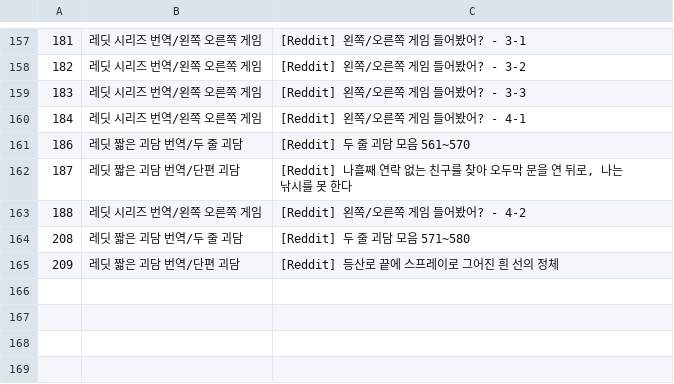
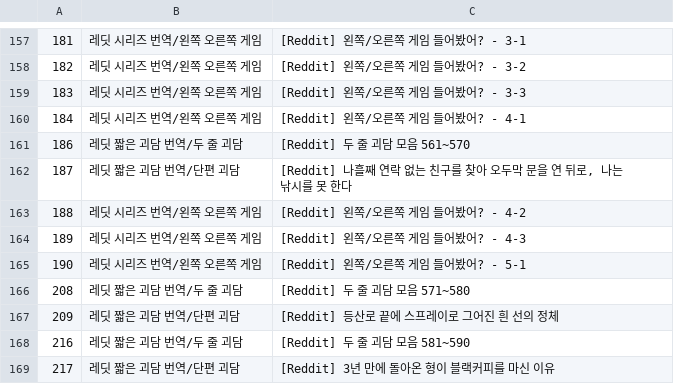
Before and after one commit to hyjh1006-afk/tistory-cloud, a TSV file: state/post_titles.tsv, drawn as a sheet; only a part is shown, gaps mark what is left out.

Commit message:
자동 WIP 백업 2026-11-14 21:30:02 +0900

```diff
--- a/state/post_titles.tsv
+++ b/state/post_titles.tsv
@@ -163,3 +163,7 @@
 188	레딧 시리즈 번역/왼쪽 오른쪽 게임	[Reddit] 왼쪽/오른쪽 게임 들어봤어? - 4-2
+189	레딧 시리즈 번역/왼쪽 오른쪽 게임	[Reddit] 왼쪽/오른쪽 게임 들어봤어? - 4-3
+190	레딧 시리즈 번역/왼쪽 오른쪽 게임	[Reddit] 왼쪽/오른쪽 게임 들어봤어? - 5-1
 208	레딧 짧은 괴담 번역/두 줄 괴담	[Reddit] 두 줄 괴담 모음 571~580
 209	레딧 짧은 괴담 번역/단편 괴담	[Reddit] 등산로 끝에 스프레이로 그어진 흰 선의 정체
+216	레딧 짧은 괴담 번역/두 줄 괴담	[Reddit] 두 줄 괴담 모음 581~590
+217	레딧 짧은 괴담 번역/단편 괴담	[Reddit] 3년 만에 돌아온 형이 블랙커피를 마신 이유
```
